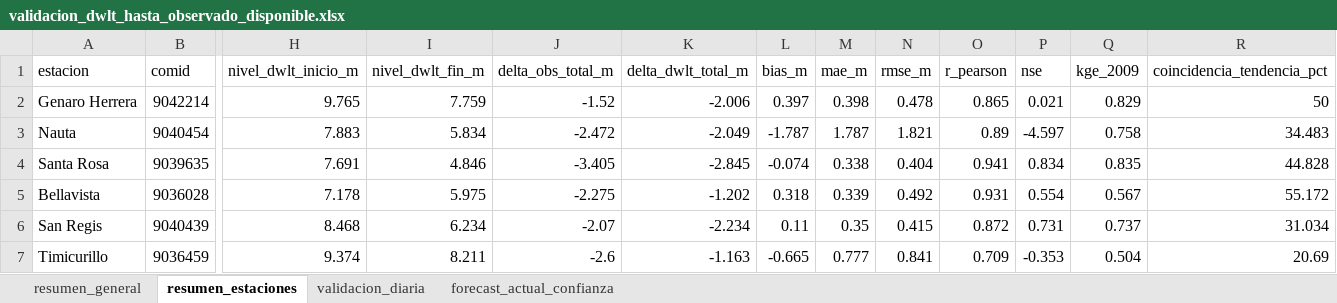
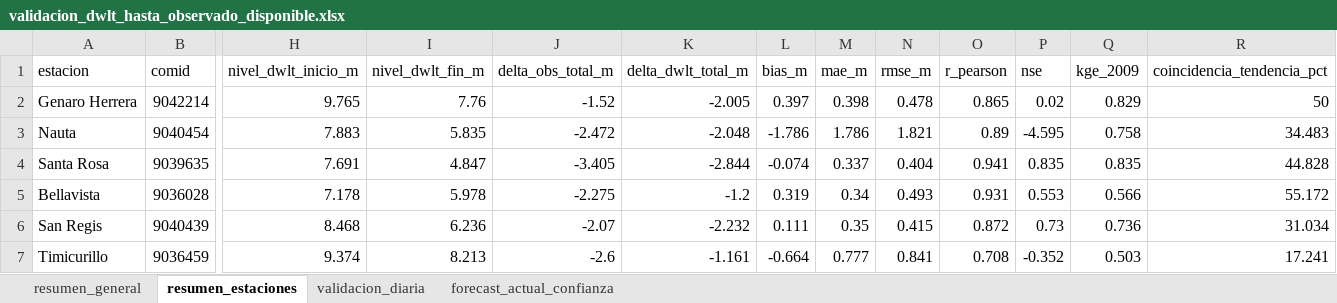
Before and after one commit to KURONO23/LoretoNivelesaCaudales, an Excel workbook: outputs/validacion_dwlt_hasta_observado_disponible.xlsx, sheet resumen_estaciones, drawn as a sheet; only a part is shown, gaps mark what is left out; values as stored, in another font and other column widths than the file's, no borders; the diff covers the shown part only; the diff names each change by its address in the sheet, - before the commit and + after, or states it on an @@ line.

```diff
--- a/outputs/validacion_dwlt_hasta_observado_disponible.xlsx (sheet resumen_estaciones)
+++ b/outputs/validacion_dwlt_hasta_observado_disponible.xlsx (sheet resumen_estaciones)
-I2 (nivel_dwlt_fin_m): 7.759
+I2 (nivel_dwlt_fin_m): 7.76
-K2 (delta_dwlt_total_m): -2.006
+K2 (delta_dwlt_total_m): -2.005
-P2 (nse): 0.021
+P2 (nse): 0.02
-I3 (nivel_dwlt_fin_m): 5.834
+I3 (nivel_dwlt_fin_m): 5.835
-K3 (delta_dwlt_total_m): -2.049
+K3 (delta_dwlt_total_m): -2.048
-L3 (bias_m): -1.787
+L3 (bias_m): -1.786
-M3 (mae_m): 1.787
+M3 (mae_m): 1.786
-P3 (nse): -4.597
+P3 (nse): -4.595
-I4 (nivel_dwlt_fin_m): 4.846
+I4 (nivel_dwlt_fin_m): 4.847
-K4 (delta_dwlt_total_m): -2.845
+K4 (delta_dwlt_total_m): -2.844
-M4 (mae_m): 0.338
+M4 (mae_m): 0.337
-P4 (nse): 0.834
+P4 (nse): 0.835
-I5 (nivel_dwlt_fin_m): 5.975
+I5 (nivel_dwlt_fin_m): 5.978
-K5 (delta_dwlt_total_m): -1.202
+K5 (delta_dwlt_total_m): -1.2
-L5 (bias_m): 0.318
+L5 (bias_m): 0.319
-M5 (mae_m): 0.339
+M5 (mae_m): 0.34
-N5 (rmse_m): 0.492
+N5 (rmse_m): 0.493
-P5 (nse): 0.554
+P5 (nse): 0.553
-Q5 (kge_2009): 0.567
+Q5 (kge_2009): 0.566
-I6 (nivel_dwlt_fin_m): 6.234
+I6 (nivel_dwlt_fin_m): 6.236
-K6 (delta_dwlt_total_m): -2.234
+K6 (delta_dwlt_total_m): -2.232
-L6 (bias_m): 0.11
+L6 (bias_m): 0.111
-P6 (nse): 0.731
+P6 (nse): 0.73
-Q6 (kge_2009): 0.737
+Q6 (kge_2009): 0.736
-I7 (nivel_dwlt_fin_m): 8.211
+I7 (nivel_dwlt_fin_m): 8.213
-K7 (delta_dwlt_total_m): -1.163
+K7 (delta_dwlt_total_m): -1.161
-L7 (bias_m): -0.665
+L7 (bias_m): -0.664
-O7 (r_pearson): 0.709
+O7 (r_pearson): 0.708
-P7 (nse): -0.353
+P7 (nse): -0.352
-Q7 (kge_2009): 0.504
+Q7 (kge_2009): 0.503
-R7 (coincidencia_tendencia_pct): 20.69
+R7 (coincidencia_tendencia_pct): 17.241
```
Also changed, not shown: 58 edited cells elsewhere in this sheet, sheet validacion_diaria, sheet forecast_actual_confianza, sheet resumen_general, outputs/metricas_dwlt_estaciones.xlsx, outputs/pronostico_nivel_7dias_estaciones.xlsx, 10 other files.
